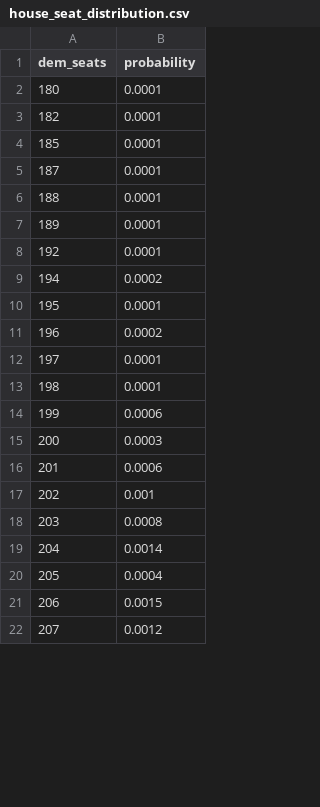
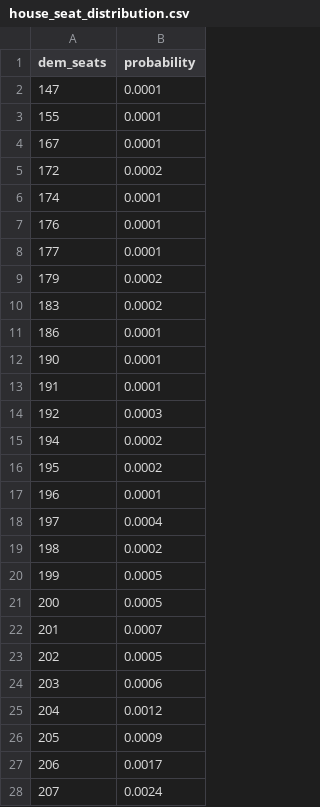
Before and after one commit to riskypearl/Forecast-Model, a CSV file: house_seat_distribution.csv, drawn as a sheet; only a part is shown; the diff covers the shown part only.

```diff
--- a/house_seat_distribution.csv
+++ b/house_seat_distribution.csv
@@ -1,22 +1,28 @@
 dem_seats,probability
-180,0.0001
-182,0.0001
-185,0.0001
-187,0.0001
-188,0.0001
-189,0.0001
-192,0.0001
+147,0.0001
+155,0.0001
+167,0.0001
+172,0.0002
+174,0.0001
+176,0.0001
+177,0.0001
+179,0.0002
+183,0.0002
+186,0.0001
+190,0.0001
+191,0.0001
+192,0.0003
 194,0.0002
-195,0.0001
-196,0.0002
-197,0.0001
-198,0.0001
-199,0.0006
-200,0.0003
-201,0.0006
-202,0.001
-203,0.0008
-204,0.0014
-205,0.0004
-206,0.0015
-207,0.0012
+195,0.0002
+196,0.0001
+197,0.0004
+198,0.0002
+199,0.0005
+200,0.0005
+201,0.0007
+202,0.0005
+203,0.0006
+204,0.0012
+205,0.0009
+206,0.0017
+207,0.0024
```
Also changed, not shown: 2 added rows, 5 removed rows and 95 edited cells elsewhere in this file, data/gcb_polls.csv, data/gov_polls.csv, 18 other files.
